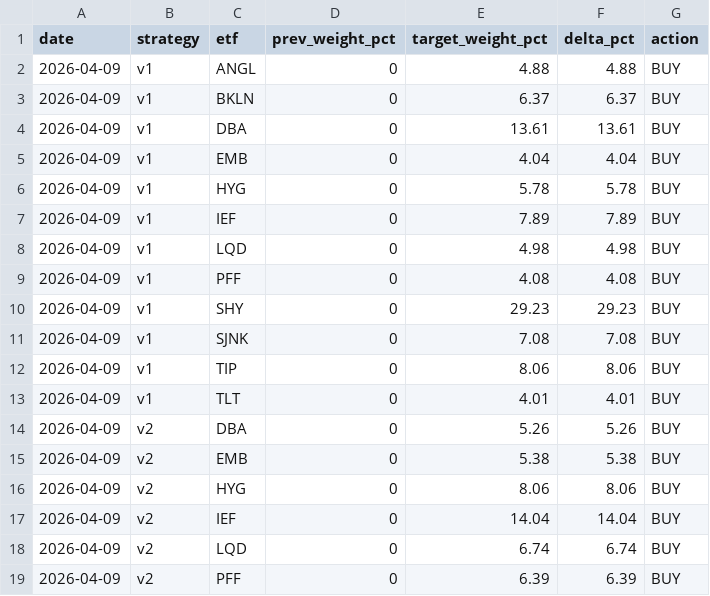
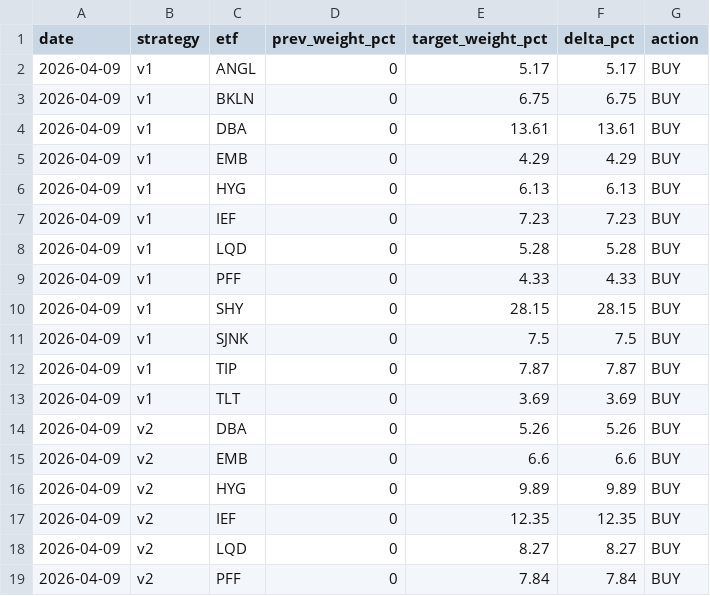
Before and after one commit to magnusbmorsund/bond-trading, a CSV file: positions/2026-04-09_orders.csv, drawn as a sheet; only a part is shown; the diff covers the shown part only.

```diff
--- a/positions/2026-04-09_orders.csv
+++ b/positions/2026-04-09_orders.csv
@@ -1,19 +1,19 @@
 date,strategy,etf,prev_weight_pct,target_weight_pct,delta_pct,action
-2026-04-09,v1,ANGL,0,4.88,4.88,BUY
-2026-04-09,v1,BKLN,0,6.37,6.37,BUY
+2026-04-09,v1,ANGL,0,5.17,5.17,BUY
+2026-04-09,v1,BKLN,0,6.75,6.75,BUY
 2026-04-09,v1,DBA,0,13.61,13.61,BUY
-2026-04-09,v1,EMB,0,4.04,4.04,BUY
-2026-04-09,v1,HYG,0,5.78,5.78,BUY
-2026-04-09,v1,IEF,0,7.89,7.89,BUY
-2026-04-09,v1,LQD,0,4.98,4.98,BUY
-2026-04-09,v1,PFF,0,4.08,4.08,BUY
-2026-04-09,v1,SHY,0,29.23,29.23,BUY
-2026-04-09,v1,SJNK,0,7.08,7.08,BUY
-2026-04-09,v1,TIP,0,8.06,8.06,BUY
-2026-04-09,v1,TLT,0,4.01,4.01,BUY
+2026-04-09,v1,EMB,0,4.29,4.29,BUY
+2026-04-09,v1,HYG,0,6.13,6.13,BUY
+2026-04-09,v1,IEF,0,7.23,7.23,BUY
+2026-04-09,v1,LQD,0,5.28,5.28,BUY
+2026-04-09,v1,PFF,0,4.33,4.33,BUY
+2026-04-09,v1,SHY,0,28.15,28.15,BUY
+2026-04-09,v1,SJNK,0,7.5,7.5,BUY
+2026-04-09,v1,TIP,0,7.87,7.87,BUY
+2026-04-09,v1,TLT,0,3.69,3.69,BUY
 2026-04-09,v2,DBA,0,5.26,5.26,BUY
-2026-04-09,v2,EMB,0,5.38,5.38,BUY
-2026-04-09,v2,HYG,0,8.06,8.06,BUY
-2026-04-09,v2,IEF,0,14.04,14.04,BUY
-2026-04-09,v2,LQD,0,6.74,6.74,BUY
-2026-04-09,v2,PFF,0,6.39,6.39,BUY
+2026-04-09,v2,EMB,0,6.6,6.6,BUY
+2026-04-09,v2,HYG,0,9.89,9.89,BUY
+2026-04-09,v2,IEF,0,12.35,12.35,BUY
+2026-04-09,v2,LQD,0,8.27,8.27,BUY
+2026-04-09,v2,PFF,0,7.84,7.84,BUY
```
Also changed, not shown: 1 added row and 30 edited cells elsewhere in this file, positions/2026-04-09_portfolio.csv, 1 other file.
